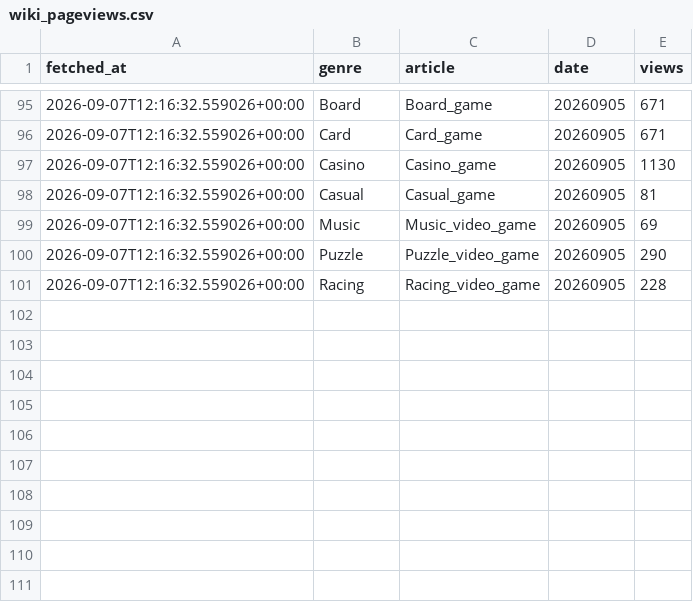
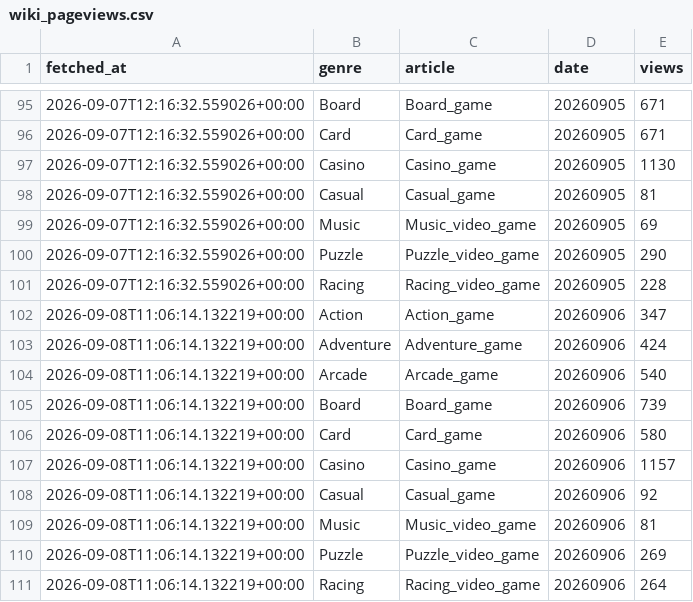
Before and after one commit to ozansarisoy/mobile-play-genre-metrics, a CSV file: data/wiki_pageviews.csv, drawn as a sheet; only a part is shown, gaps mark what is left out; the diff names each change by its address in the sheet, - before the commit and + after, or states it on an @@ line.

```diff
--- a/data/wiki_pageviews.csv
+++ b/data/wiki_pageviews.csv
+row 102: 2026-09-08T11:06:14.132219+00:00 | Action | Action_game | 20260906 | 347
+row 103: 2026-09-08T11:06:14.132219+00:00 | Adventure | Adventure_game | 20260906 | 424
+row 104: 2026-09-08T11:06:14.132219+00:00 | Arcade | Arcade_game | 20260906 | 540
+row 105: 2026-09-08T11:06:14.132219+00:00 | Board | Board_game | 20260906 | 739
+row 106: 2026-09-08T11:06:14.132219+00:00 | Card | Card_game | 20260906 | 580
+row 107: 2026-09-08T11:06:14.132219+00:00 | Casino | Casino_game | 20260906 | 1157
+row 108: 2026-09-08T11:06:14.132219+00:00 | Casual | Casual_game | 20260906 | 92
+row 109: 2026-09-08T11:06:14.132219+00:00 | Music | Music_video_game | 20260906 | 81
+row 110: 2026-09-08T11:06:14.132219+00:00 | Puzzle | Puzzle_video_game | 20260906 | 269
+row 111: 2026-09-08T11:06:14.132219+00:00 | Racing | Racing_video_game | 20260906 | 264
```
Also changed, not shown: 2 other files.
